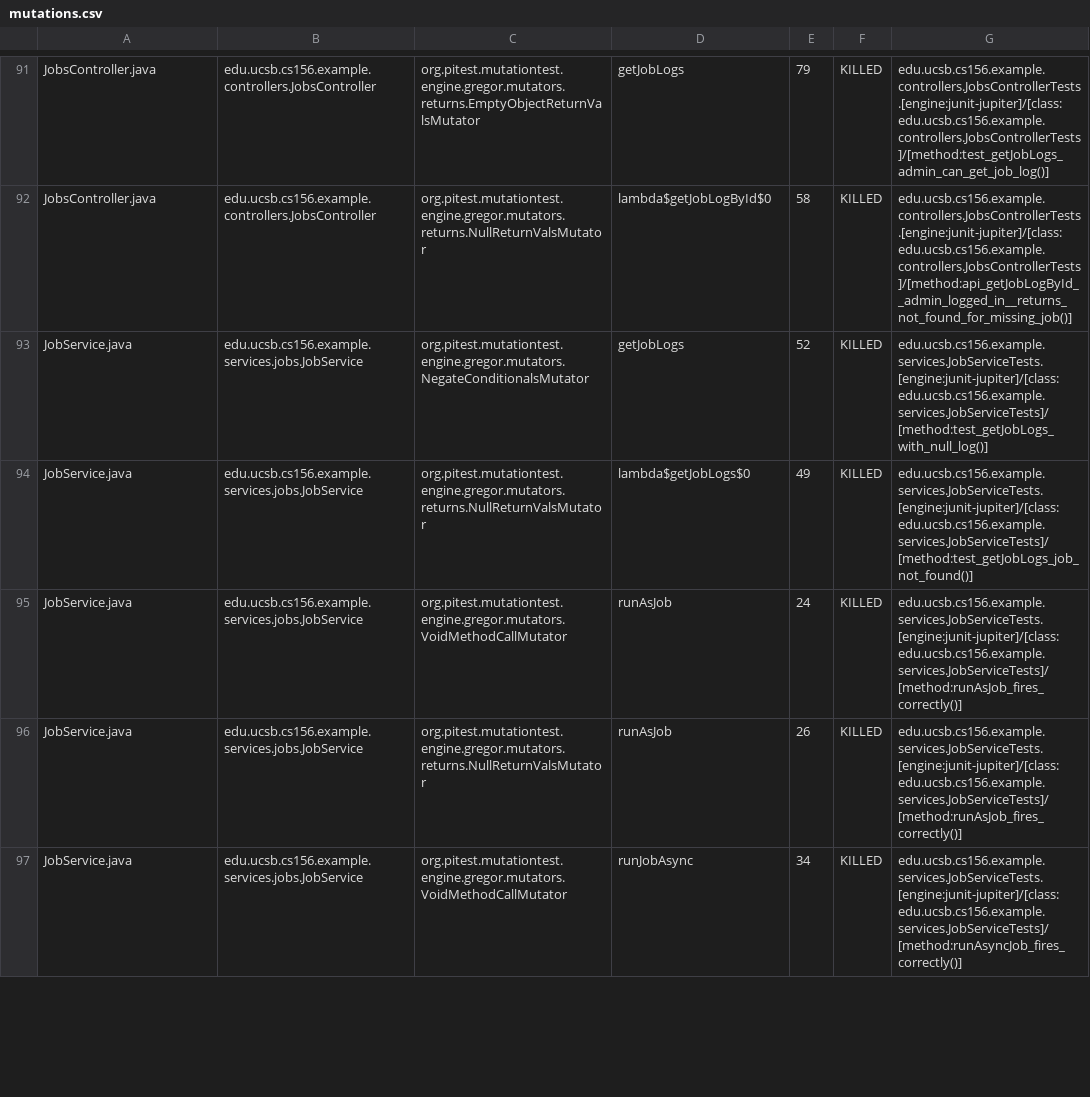
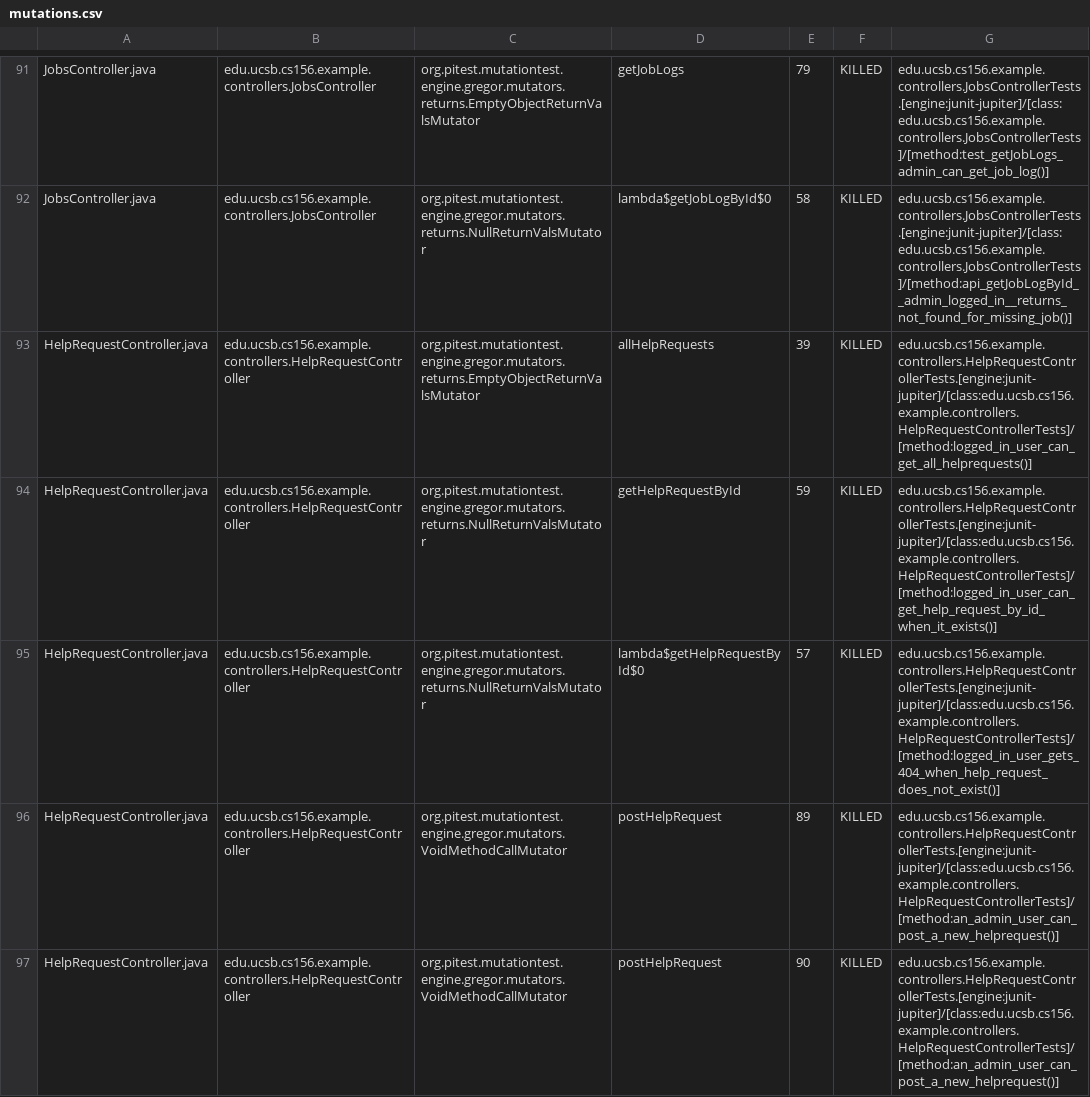
Before and after one commit to ucsb-cs156-f26/team01-f26-12, a CSV file: prs/75/pitest/mutations.csv, drawn as a sheet; only a part is shown, gaps mark what is left out; the shorter side is filled out with more unchanged rows; the diff covers the shown part only; the diff names each change by its address in the sheet, - before the commit and + after, or states it on an @@ line.

Commit message:
Deploying to gh-pages from @ ucsb-cs156-f26/team01-f26-12@49539a5b6b5db331154e67ea981d7ef8b408f15a 🚀

```diff
--- a/prs/75/pitest/mutations.csv
+++ b/prs/75/pitest/mutations.csv
+row 93: HelpRequestController.java | edu.ucsb.cs156.example.controllers.HelpRequestController | org.pitest.mutationtest.engine.gregor.mutators.returns.EmptyObjectReturnValsMutator | allHelpRequests | 39 | KILLED | edu.ucsb.cs156.example.controllers.HelpRequestControllerTests.[engine:junit-jupiter]/[class:edu.ucsb.cs156.example.controllers.HelpRequestControllerTests]/[method:logged_in_user_can_get_all_helprequests()]
+row 94: HelpRequestController.java | edu.ucsb.cs156.example.controllers.HelpRequestController | org.pitest.mutationtest.engine.gregor.mutators.returns.NullReturnValsMutator | getHelpRequestById | 59 | KILLED | edu.ucsb.cs156.example.controllers.HelpRequestControllerTests.[engine:junit-jupiter]/[class:edu.ucsb.cs156.example.controllers.HelpRequestControllerTests]/[method:logged_in_user_can_get_help_request_by_id_when_it_exists()]
+row 95: HelpRequestController.java | edu.ucsb.cs156.example.controllers.HelpRequestController | org.pitest.mutationtest.engine.gregor.mutators.returns.NullReturnValsMutator | lambda$getHelpRequestById$0 | 57 | KILLED | edu.ucsb.cs156.example.controllers.HelpRequestControllerTests.[engine:junit-jupiter]/[class:edu.ucsb.cs156.example.controllers.HelpRequestControllerTests]/[method:logged_in_user_gets_404_when_help_request_does_not_exist()]
+row 96: HelpRequestController.java | edu.ucsb.cs156.example.controllers.HelpRequestController | org.pitest.mutationtest.engine.gregor.mutators.VoidMethodCallMutator | postHelpRequest | 89 | KILLED | edu.ucsb.cs156.example.controllers.HelpRequestControllerTests.[engine:junit-jupiter]/[class:edu.ucsb.cs156.example.controllers.HelpRequestControllerTests]/[method:an_admin_user_can_post_a_new_helprequest()]
+row 97: HelpRequestController.java | edu.ucsb.cs156.example.controllers.HelpRequestController | org.pitest.mutationtest.engine.gregor.mutators.VoidMethodCallMutator | postHelpRequest | 90 | KILLED | edu.ucsb.cs156.example.controllers.HelpRequestControllerTests.[engine:junit-jupiter]/[class:edu.ucsb.cs156.example.controllers.HelpRequestControllerTests]/[method:an_admin_user_can_post_a_new_helprequest()]
```
Also changed, not shown: 5 added rows and 10 edited cells elsewhere in this file, 23 other files.
